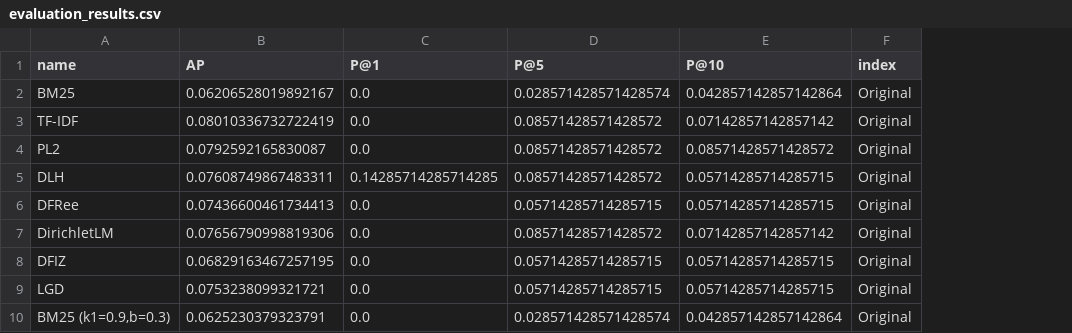
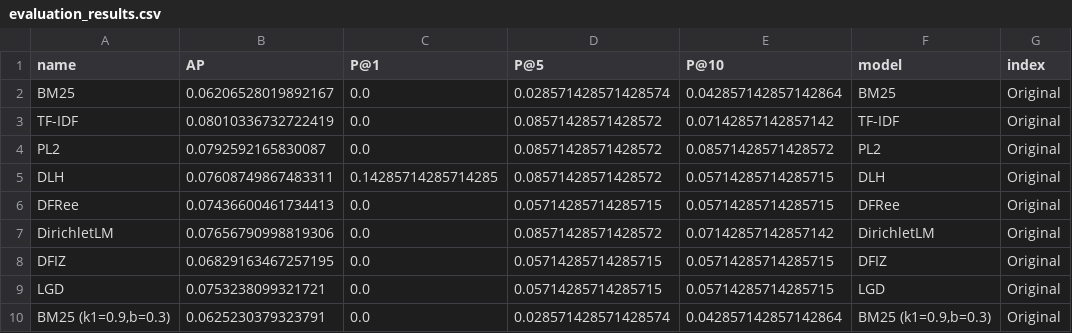
Before and after one commit to Rania-hammami/information-retrivel, a CSV file: results/evaluation_results.csv, drawn as a sheet; only a part is shown; the diff names each change by its address in the sheet, - before the commit and + after, or states it on an @@ line.

```diff
--- a/results/evaluation_results.csv
+++ b/results/evaluation_results.csv
+column F (model), rows 2-10: BM25 | TF-IDF | PL2 | DLH | DFRee | DirichletLM | DFIZ | LGD | BM25 (k1=0.9,b=0.3)
```
Also changed, not shown: 2 other files.
